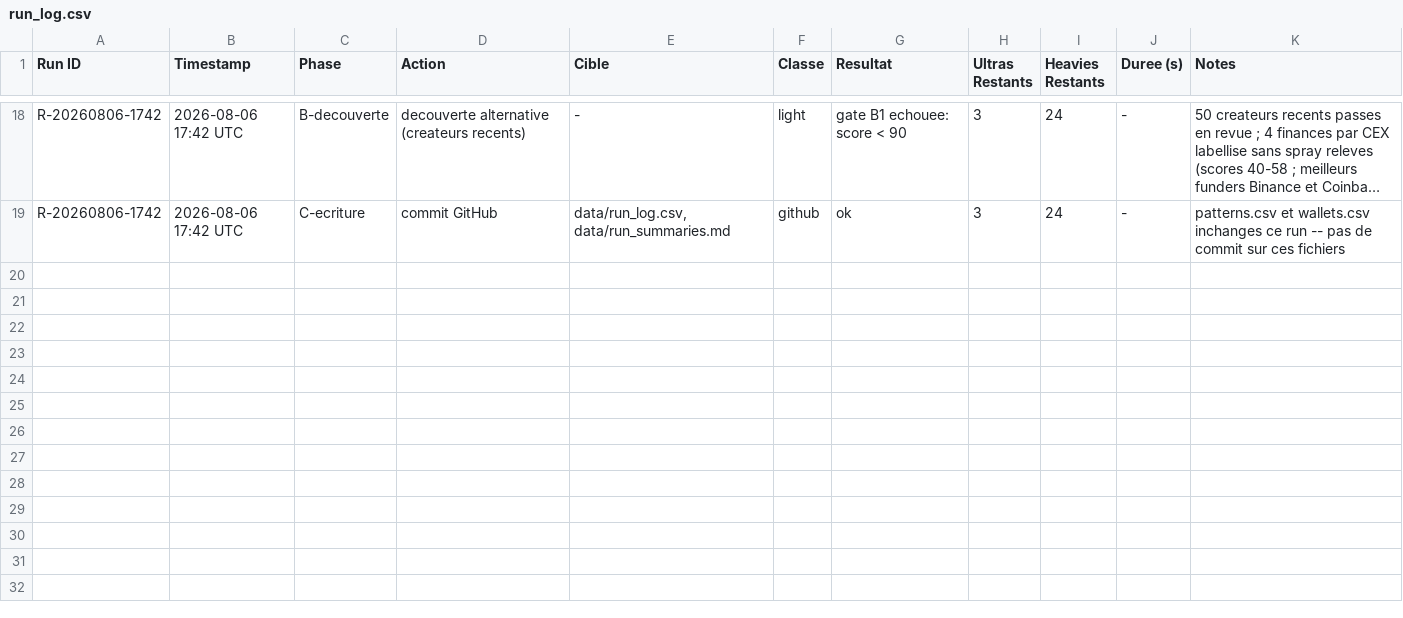
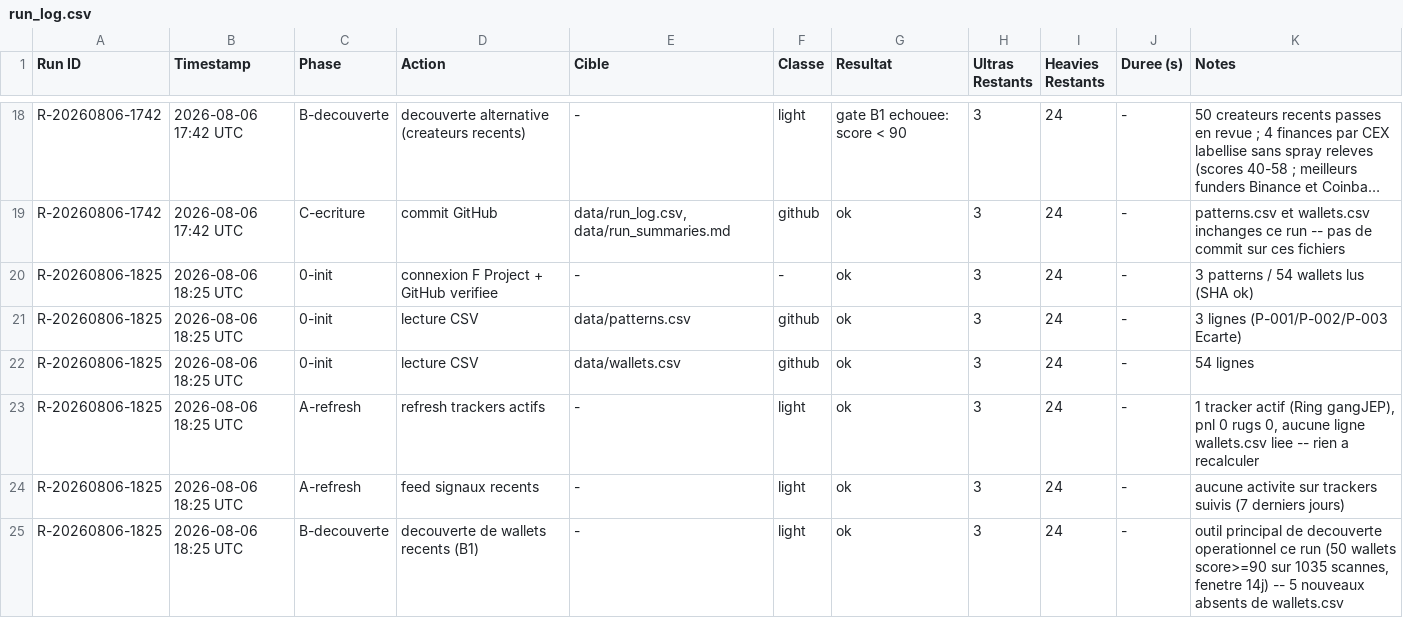
Before and after one commit to LEAYZ1222/RuggerAnalyzer, a CSV file: data/run_log.csv, drawn as a sheet; only a part is shown, gaps mark what is left out; long unchanged cells end in …; the diff covers the shown part only; the diff names each change by its address in the sheet, - before the commit and + after, or states it on an @@ line.

Commit message:
Rugger Scanner 2026-08-06 18:25 UTC: A=0 màj B=5 évalués (0/5)

```diff
--- a/data/run_log.csv
+++ b/data/run_log.csv
+row 20: R-20260806-1825 | 2026-08-06 18:25 UTC | 0-init | connexion F Project + GitHub verifiee | - | - | ok | 3 | 24 | - | 3 patterns / 54 wallets lus (SHA ok)
+row 21: R-20260806-1825 | 2026-08-06 18:25 UTC | 0-init | lecture CSV | data/patterns.csv | github | ok | 3 | 24 | - | 3 lignes (P-001/P-002/P-003 Ecarte)
+row 22: R-20260806-1825 | 2026-08-06 18:25 UTC | 0-init | lecture CSV | data/wallets.csv | github | ok | 3 | 24 | - | 54 lignes
+row 23: R-20260806-1825 | 2026-08-06 18:25 UTC | A-refresh | refresh trackers actifs | - | light | ok | 3 | 24 | - | 1 tracker actif (Ring gangJEP), pnl 0 rugs 0, aucune ligne wallets.csv liee -- rien a recalculer
+row 24: R-20260806-1825 | 2026-08-06 18:25 UTC | A-refresh | feed signaux recents | - | light | ok | 3 | 24 | - | aucune activite sur trackers suivis (7 derniers jours)
+row 25: R-20260806-1825 | 2026-08-06 18:25 UTC | B-decouverte | decouverte de wallets recents (B1) | - | light | ok | 3 | 24 | - | outil principal de decouverte operationnel ce run (50 wallets score>=90 sur 1035 scannes, fenetre 14j) -- 5 nouveaux absents de wallets.csv
```
Also changed, not shown: 6 added rows elsewhere in this file.
